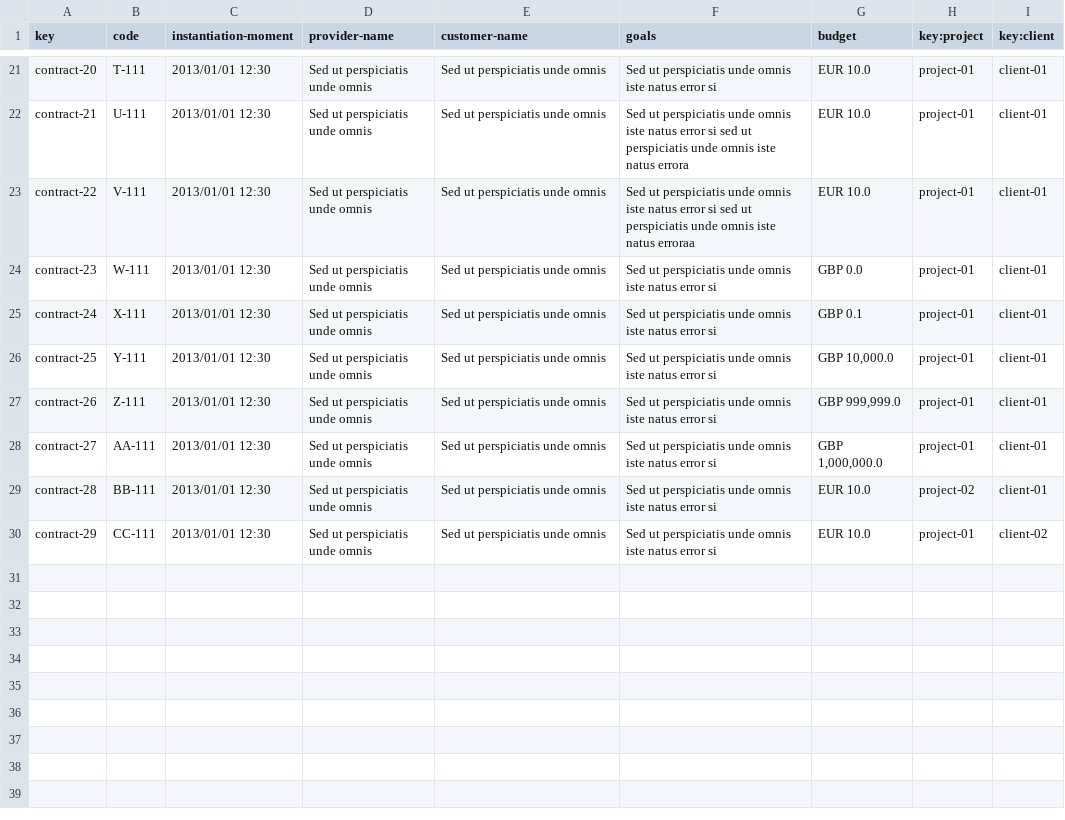
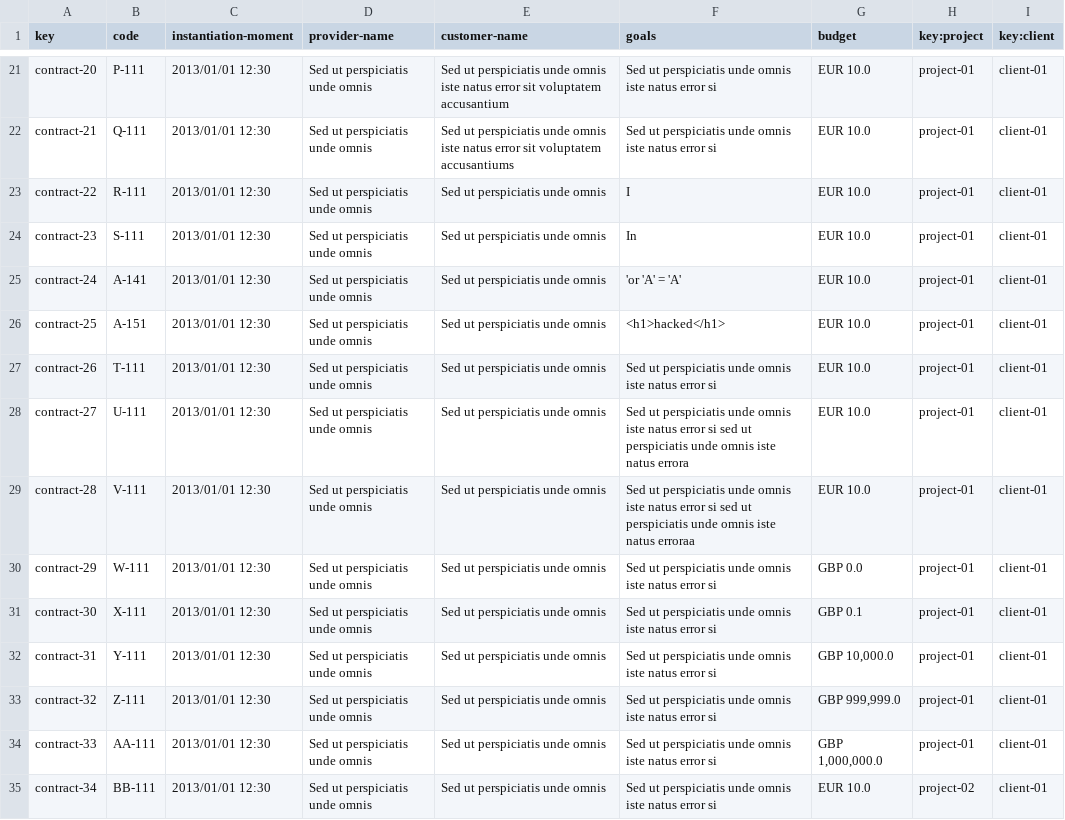
Before and after one commit to JesusFern/Acme-SF-D03, a CSV file: src/main/webapp/WEB-INF/resources/sample-data/contract.csv, drawn as a sheet; only a part is shown, gaps mark what is left out; the diff covers the shown part only; the diff names each change by its address in the sheet, - before the commit and + after, or states it on an @@ line.

Commit message:
Fixed Entities and csv(banner,contract,progresslog)

```diff
--- a/src/main/webapp/WEB-INF/resources/sample-data/contract.csv
+++ b/src/main/webapp/WEB-INF/resources/sample-data/contract.csv
-B21 (code): T-111
+B21 (code): P-111
-E21 (customer-name): …unde omnis
+E21 (customer-name): …unde omnis iste natus error sit voluptatem accusantium
-B22 (code): U-111
+B22 (code): Q-111
-E22 (customer-name): …unde omnis
+E22 (customer-name): …unde omnis iste natus error sit voluptatem accusantiums
-F22 (goals): …error si sed ut perspiciatis unde omnis iste natus errora
+F22 (goals): …error si
-B23 (code): V-111
+B23 (code): R-111
-F23 (goals): Sed ut perspiciatis unde omnis iste natus error si sed ut perspiciatis unde omnis iste natus erroraa
+F23 (goals): I
-B24 (code): W-111
+B24 (code): S-111
-F24 (goals): Sed ut perspiciatis unde omnis iste natus error si
+F24 (goals): In
-G24 (budget): GBP 0.0
+G24 (budget): EUR 10.0
-B25 (code): X-111
+B25 (code): A-141
-F25 (goals): Sed ut perspiciatis unde omnis iste natus error si
+F25 (goals): 'or 'A' = 'A'
-G25 (budget): GBP 0.1
+G25 (budget): EUR 10.0
-B26 (code): Y-111
+B26 (code): A-151
-F26 (goals): Sed ut perspiciatis unde omnis iste natus error si
+F26 (goals): <h1>hacked</h1>
-G26 (budget): GBP 10,000.0
+G26 (budget): EUR 10.0
-B27 (code): Z-111
+B27 (code): T-111
-G27 (budget): GBP 999,999.0
+G27 (budget): EUR 10.0
-B28 (code): AA-111
+B28 (code): U-111
-F28 (goals): …error si
+F28 (goals): …error si sed ut perspiciatis unde omnis iste natus errora
-G28 (budget): GBP 1,000,000.0
+G28 (budget): EUR 10.0
-B29 (code): BB-111
+B29 (code): V-111
-F29 (goals): …error si
+F29 (goals): …error si sed ut perspiciatis unde omnis iste natus erroraa
-H29 (key:project): project-02
+H29 (key:project): project-01
-B30 (code): CC-111
+B30 (code): W-111
-G30 (budget): EUR 10.0
+G30 (budget): GBP 0.0
-I30 (key:client): client-02
+I30 (key:client): client-01
+row 31: contract-30 | X-111 | 2013/01/01 12:30 | Sed ut perspiciatis unde omnis | Sed ut perspiciatis unde omnis | Sed ut perspiciatis unde omnis iste natus error si | GBP 0.1 | project-01 | client-01
+row 32: contract-31 | Y-111 | 2013/01/01 12:30 | Sed ut perspiciatis unde omnis | Sed ut perspiciatis unde omnis | Sed ut perspiciatis unde omnis iste natus error si | GBP 10,000.0 | project-01 | client-01
+row 33: contract-32 | Z-111 | 2013/01/01 12:30 | Sed ut perspiciatis unde omnis | Sed ut perspiciatis unde omnis | Sed ut perspiciatis unde omnis iste natus error si | GBP 999,999.0 | project-01 | client-01
+row 34: contract-33 | AA-111 | 2013/01/01 12:30 | Sed ut perspiciatis unde omnis | Sed ut perspiciatis unde omnis | Sed ut perspiciatis unde omnis iste natus error si | GBP 1,000,000.0 | project-01 | client-01
+row 35: contract-34 | BB-111 | 2013/01/01 12:30 | Sed ut perspiciatis unde omnis | Sed ut perspiciatis unde omnis | Sed ut perspiciatis unde omnis iste natus error si | EUR 10.0 | project-02 | client-01
```
Also changed, not shown: 1 added row and 31 edited cells elsewhere in this file, src/main/webapp/WEB-INF/resources/sample-data/banner.csv, src/main/webapp/WEB-INF/resources/sample-data/progress-log.csv, 2 other files.
